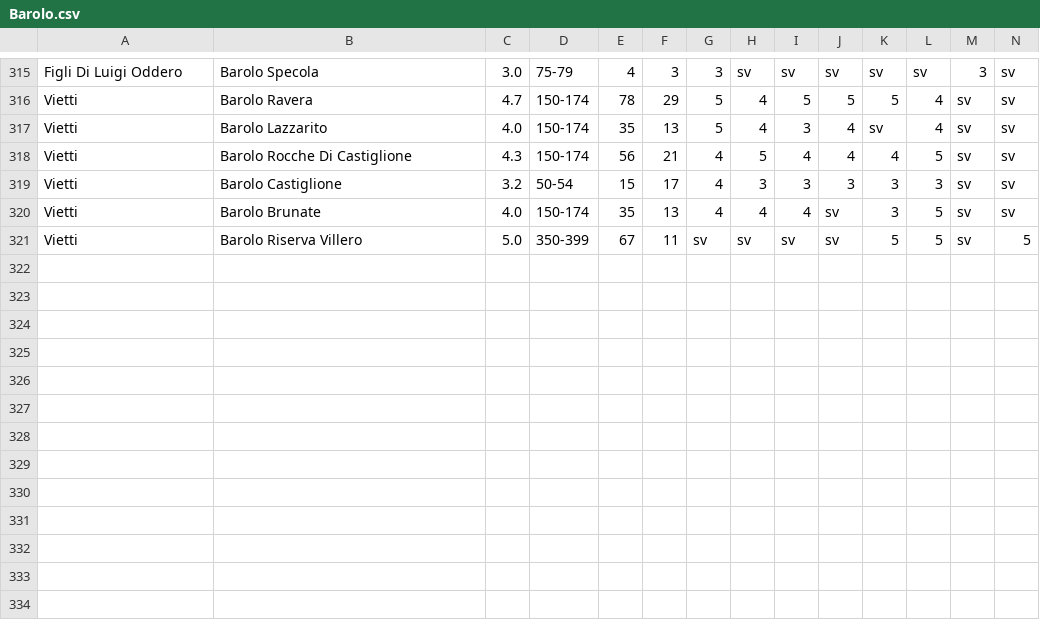
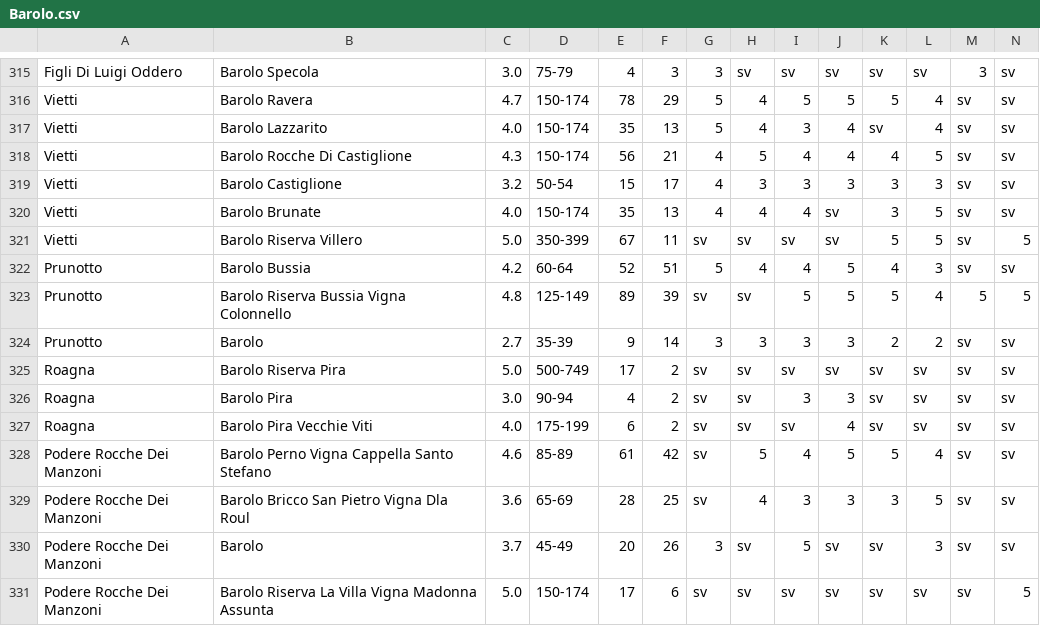
Before and after one commit to dev-crumbs/vinopedia, a CSV file: denominazioni/Italia/Piemonte/DOCG-Barolo/Barolo.csv, drawn as a sheet; only a part is shown, gaps mark what is left out; rows hold the shown columns only; the diff names each change by its address in the sheet, - before the commit and + after, or states it on an @@ line.

Commit message:
barolo project various

```diff
--- a/denominazioni/Italia/Piemonte/DOCG-Barolo/Barolo.csv
+++ b/denominazioni/Italia/Piemonte/DOCG-Barolo/Barolo.csv
+row 322: Prunotto | Barolo Bussia | 4.2 | 60-64 | 52 | 51 | 5 | 4 | 4 | 5 | 4 | 3 | sv | sv
+row 323: Prunotto | Barolo Riserva Bussia Vigna Colonnello | 4.8 | 125-149 | 89 | 39 | sv | sv | 5 | 5 | 5 | 4 | 5 | 5
+row 324: Prunotto | Barolo | 2.7 | 35-39 | 9 | 14 | 3 | 3 | 3 | 3 | 2 | 2 | sv | sv
+row 325: Roagna | Barolo Riserva Pira | 5.0 | 500-749 | 17 | 2 | sv | sv | sv | sv | sv | sv | sv | sv
+row 326: Roagna | Barolo Pira | 3.0 | 90-94 | 4 | 2 | sv | sv | 3 | 3 | sv | sv | sv | sv
+row 327: Roagna | Barolo Pira Vecchie Viti | 4.0 | 175-199 | 6 | 2 | sv | sv | sv | 4 | sv | sv | sv | sv
+row 328: Podere Rocche Dei Manzoni | Barolo Perno Vigna Cappella Santo Stefano | 4.6 | 85-89 | 61 | 42 | sv | 5 | 4 | 5 | 5 | 4 | sv | sv
+row 329: Podere Rocche Dei Manzoni | Barolo Bricco San Pietro Vigna Dla Roul | 3.6 | 65-69 | 28 | 25 | sv | 4 | 3 | 3 | 3 | 5 | sv | sv
+row 330: Podere Rocche Dei Manzoni | Barolo | 3.7 | 45-49 | 20 | 26 | 3 | sv | 5 | sv | sv | 3 | sv | sv
+row 331: Podere Rocche Dei Manzoni | Barolo Riserva La Villa Vigna Madonna Assunta | 5.0 | 150-174 | 17 | 6 | sv | sv | sv | sv | sv | sv | sv | 5
```
